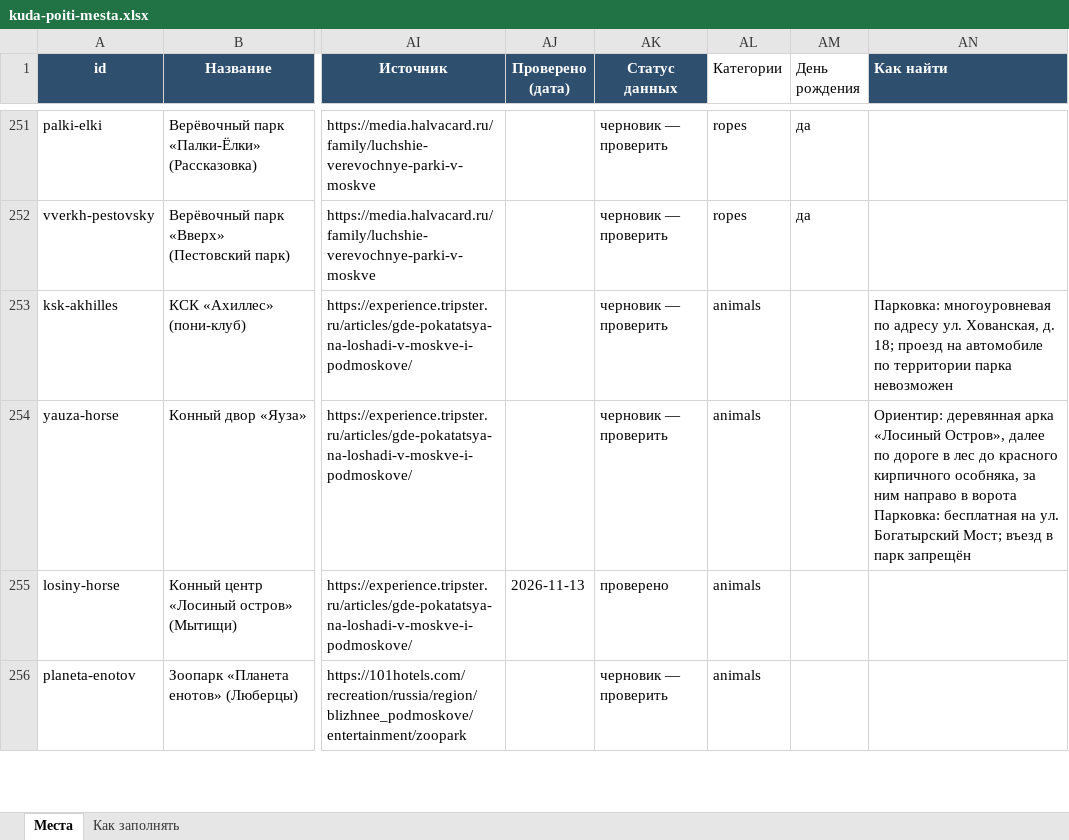
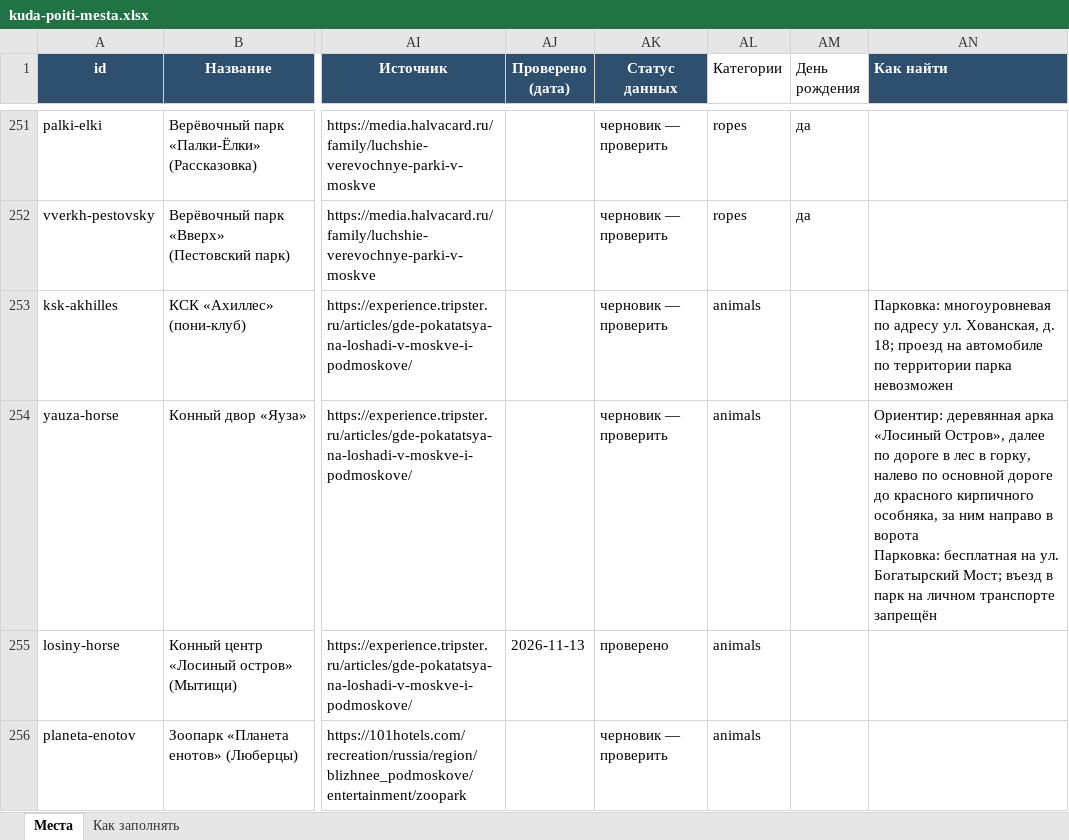
Before and after one commit to vadimsurov-apps/kudapoiti-data, an Excel workbook: data/kuda-poiti-mesta.xlsx, sheet Места, drawn as a sheet; only a part is shown, gaps mark what is left out; values as stored, in another font and other column widths than the file's, no borders; ↵ is a line break in a cell; the diff covers the shown part only; the diff names each change by its address in the sheet, - before the commit and + after, or states it on an @@ line.

```diff
--- a/data/kuda-poiti-mesta.xlsx (sheet Места)
+++ b/data/kuda-poiti-mesta.xlsx (sheet Места)
-AN254 (Как найти): …в лес до красного кирпичного особняка, за ним направо в ворота ↵ Парковка: бесплатная на ул. Богатырский Мост; въезд в парк запрещён
+AN254 (Как найти): …в лес в горку, налево по основной дороге до красного кирпичного особняка, за ним направо в ворота ↵ Парковка: бесплатная на ул. Богатырский Мост; въезд в парк на личном транспорте запрещён
```
Also changed, not shown: 8 edited cells elsewhere in this sheet, data/parts/cafes.xlsx, data/parts/creative.xlsx, 8 other files.
